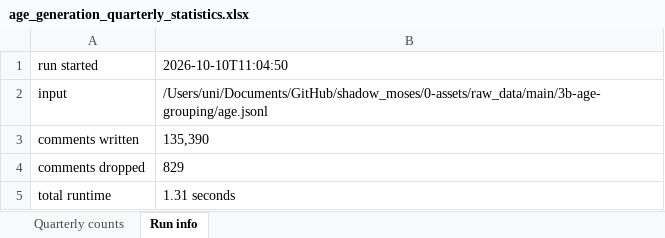
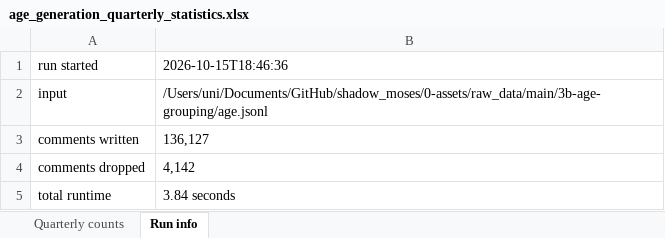
Before and after one commit to CarlosHartmann/shadow_moses, an Excel workbook: 0-assets/raw_data/main/3b-age-grouping/age_generation_quarterly_statistics.xlsx, sheet Run info, drawn as a sheet; values as stored, in another font and other column widths than the file's, no borders; the diff names each change by its address in the sheet, - before the commit and + after, or states it on an @@ line.

```diff
--- a/0-assets/raw_data/main/3b-age-grouping/age_generation_quarterly_statistics.xlsx (sheet Run info)
+++ b/0-assets/raw_data/main/3b-age-grouping/age_generation_quarterly_statistics.xlsx (sheet Run info)
-B1: 2026-10-10T11:04:50
+B1: 2026-10-15T18:46:36
-B3: 135,390
+B3: 136,127
-B4: 829
+B4: 4,142
-B5: 1.31 seconds
+B5: 3.84 seconds
```
Also changed, not shown: sheet Quarterly counts, 0-assets/raw_data/main/3a-grouping/grouped_subreddit_data/quarterly_statistics.xlsx, 0-assets/raw_data/main/3b-age-grouping/age_young_old_quarterly_statistics.xlsx, 23 other files.
